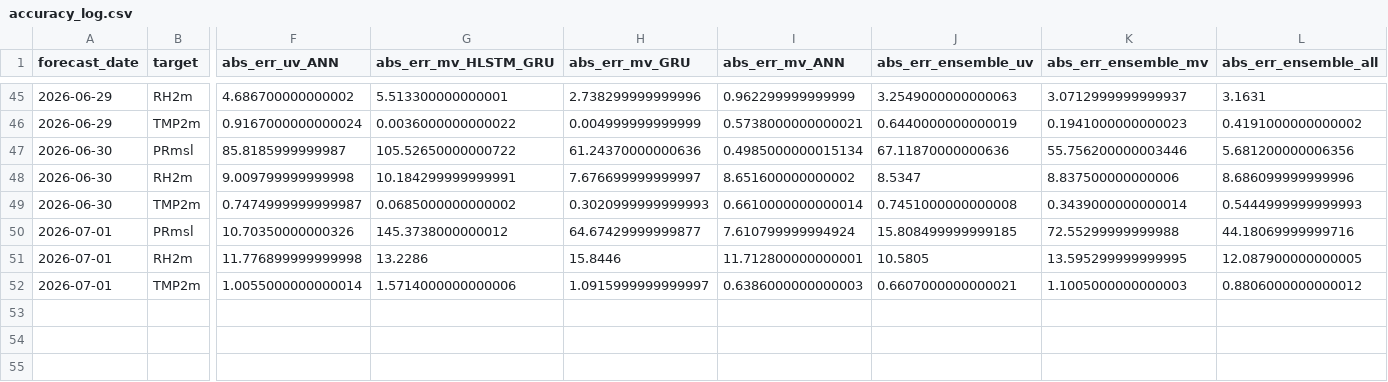
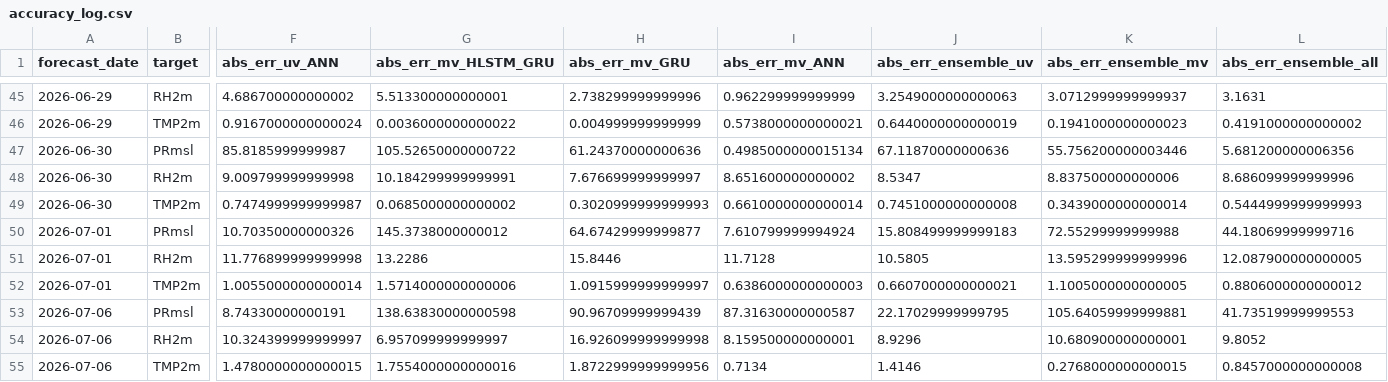
Before and after one commit to cdacaviral-source/cdacaviral-source-multicity-forecast-data-classical-om, a CSV file: data/om/Chennai/logs/accuracy_log.csv, drawn as a sheet; only a part is shown, gaps mark what is left out; rows hold the shown columns only; the diff names each change by its address in the sheet, - before the commit and + after, or states it on an @@ line.

Commit message:
[Chennai] accuracy_log.csv 2026-07-07

```diff
--- a/data/om/Chennai/logs/accuracy_log.csv
+++ b/data/om/Chennai/logs/accuracy_log.csv
-J50 (abs_err_ensemble_uv): 15.808499999999185
+J50 (abs_err_ensemble_uv): 15.808499999999183
-I51 (abs_err_mv_ANN): 11.712800000000001
+I51 (abs_err_mv_ANN): 11.7128
-K51 (abs_err_ensemble_mv): 13.595299999999995
+K51 (abs_err_ensemble_mv): 13.595299999999996
-K52 (abs_err_ensemble_mv): 1.1005000000000003
+K52 (abs_err_ensemble_mv): 1.1005000000000005
+row 53: 2026-07-06 | PRmsl | 8.74330000000191 | 138.63830000000598 | 90.96709999999439 | 87.31630000000587 | 22.17029999999795 | 105.64059999999881 | 41.73519999999553
+row 54: 2026-07-06 | RH2m | 10.324399999999997 | 6.957099999999997 | 16.926099999999998 | 8.159500000000001 | 8.9296 | 10.680900000000001 | 9.8052
+row 55: 2026-07-06 | TMP2m | 1.4780000000000015 | 1.7554000000000016 | 1.8722999999999956 | 0.7134 | 1.4146 | 0.2768000000000015 | 0.8457000000000008
```
